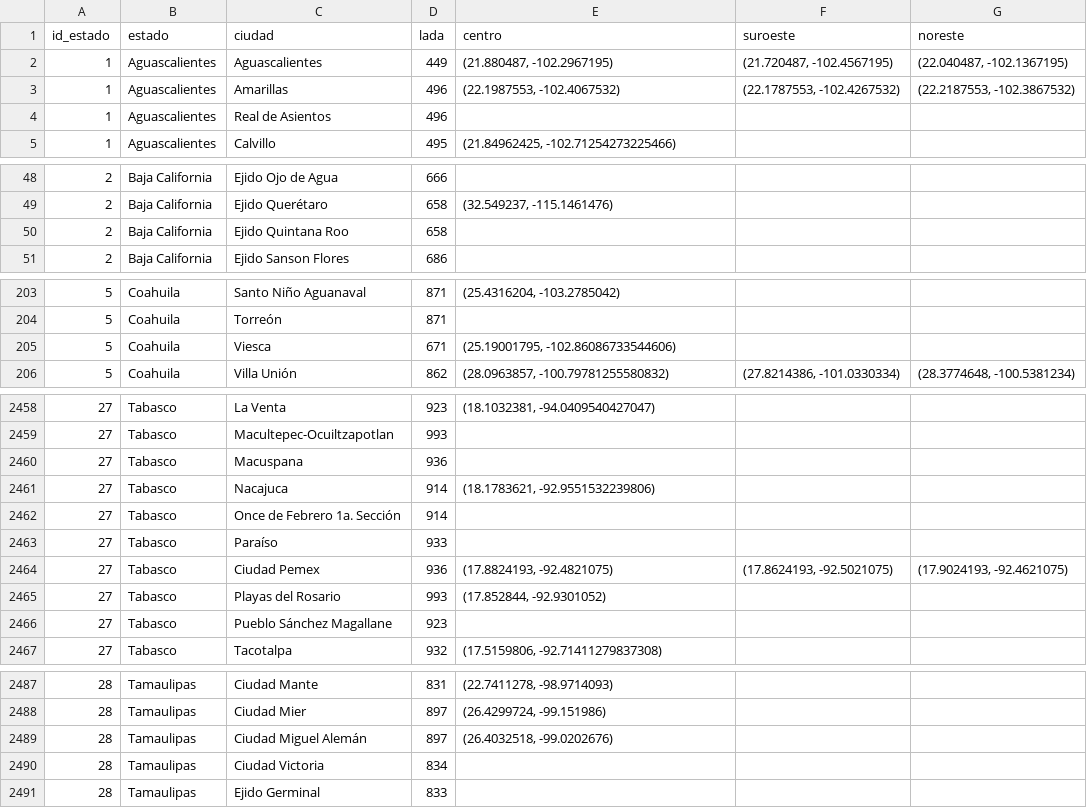
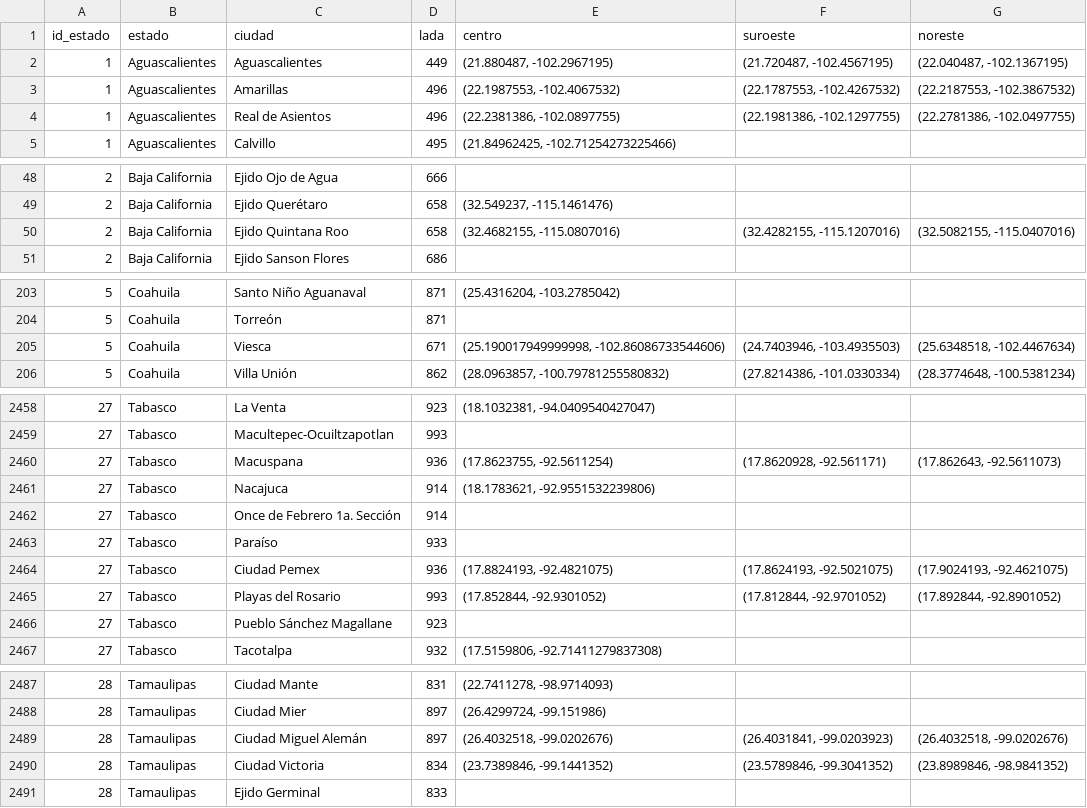
Before and after one commit to Pmz94/data-science, a CSV file: catalogos/ciudades.csv, drawn as a sheet; only a part is shown, gaps mark what is left out; the diff covers the shown part only.

```diff
--- a/catalogos/ciudades.csv
+++ b/catalogos/ciudades.csv
@@ -3,3 +3,3 @@ id_estado,estado,ciudad,lada,centro,suroeste,noreste
 1,Aguascalientes,Amarillas,496,"(22.1987553, -102.4067532)","(22.1787553, -102.4267532)","(22.2187553, -102.3867532)"
-1,Aguascalientes,Real de Asientos,496,,,
+1,Aguascalientes,Real de Asientos,496,"(22.2381386, -102.0897755)","(22.1981386, -102.1297755)","(22.2781386, -102.0497755)"
 1,Aguascalientes,Calvillo,495,"(21.84962425, -102.71254273225466)",,
@@ -49,3 +49,3 @@ id_estado,estado,ciudad,lada,centro,suroeste,noreste
 2,Baja California,Ejido Querétaro,658,"(32.549237, -115.1461476)",,
-2,Baja California,Ejido Quintana Roo,658,,,
+2,Baja California,Ejido Quintana Roo,658,"(32.4682155, -115.0807016)","(32.4282155, -115.1207016)","(32.5082155, -115.0407016)"
 2,Baja California,Ejido Sanson Flores,686,,,
@@ -204,3 +204,3 @@ id_estado,estado,ciudad,lada,centro,suroeste,noreste
 5,Coahuila,Torreón,871,,,
-5,Coahuila,Viesca,671,"(25.19001795, -102.86086733544606)",,
+5,Coahuila,Viesca,671,"(25.190017949999998, -102.86086733544606)","(24.7403946, -103.4935503)","(25.6348518, -102.4467634)"
 5,Coahuila,Villa Unión,862,"(28.0963857, -100.79781255580832)","(27.8214386, -101.0330334)","(28.3774648, -100.5381234)"
@@ -2459,3 +2459,3 @@ id_estado,estado,ciudad,lada,centro,suroeste,noreste
 27,Tabasco,Macultepec-Ocuiltzapotlan,993,,,
-27,Tabasco,Macuspana,936,,,
+27,Tabasco,Macuspana,936,"(17.8623755, -92.5611254)","(17.8620928, -92.561171)","(17.862643, -92.5611073)"
 27,Tabasco,Nacajuca,914,"(18.1783621, -92.9551532239806)",,
@@ -2464,3 +2464,3 @@ id_estado,estado,ciudad,lada,centro,suroeste,noreste
 27,Tabasco,Ciudad Pemex,936,"(17.8824193, -92.4821075)","(17.8624193, -92.5021075)","(17.9024193, -92.4621075)"
-27,Tabasco,Playas del Rosario,993,"(17.852844, -92.9301052)",,
+27,Tabasco,Playas del Rosario,993,"(17.852844, -92.9301052)","(17.812844, -92.9701052)","(17.892844, -92.8901052)"
 27,Tabasco,Pueblo Sánchez Magallane,923,,,
@@ -2488,4 +2488,4 @@ id_estado,estado,ciudad,lada,centro,suroeste,noreste
 28,Tamaulipas,Ciudad Mier,897,"(26.4299724, -99.151986)",,
-28,Tamaulipas,Ciudad Miguel Alemán,897,"(26.4032518, -99.0202676)",,
-28,Tamaulipas,Ciudad Victoria,834,,,
+28,Tamaulipas,Ciudad Miguel Alemán,897,"(26.4032518, -99.0202676)","(26.4031841, -99.0203923)","(26.4032518, -99.0202676)"
+28,Tamaulipas,Ciudad Victoria,834,"(23.7389846, -99.1441352)","(23.5789846, -99.3041352)","(23.8989846, -98.9841352)"
 28,Tamaulipas,Ejido Germinal,833,,,
```
Also changed, not shown: 130 edited cells elsewhere in this file, catalogos/municipios.csv, 2 other files.
